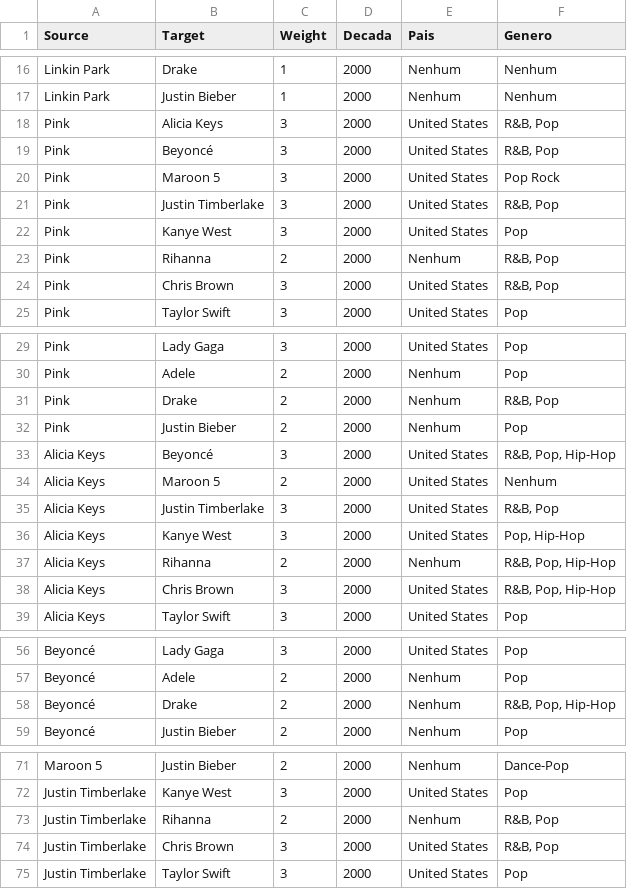
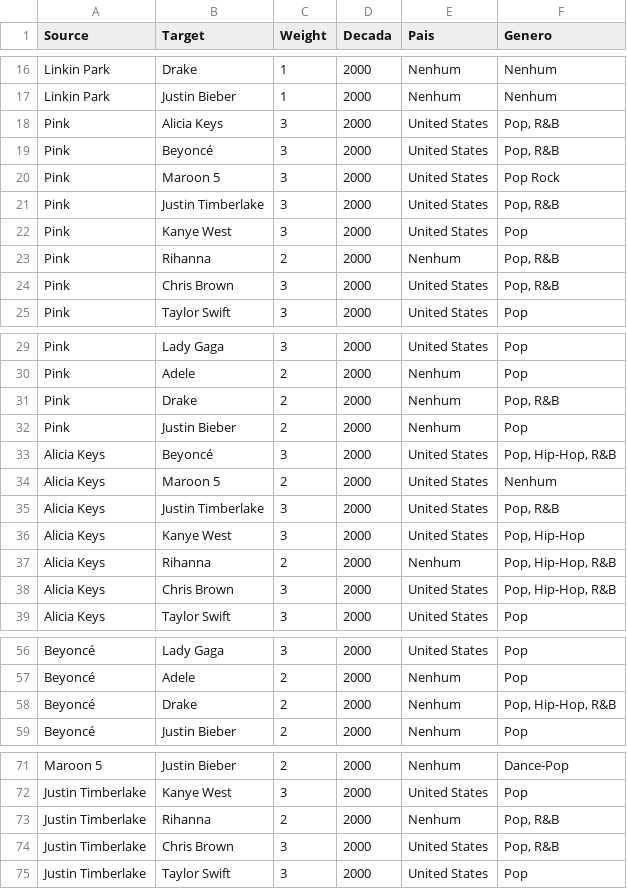
Before and after one commit to samuelsilvg/HistoriaDaMusicaViaGrafos, a CSV file: gephi_csvs/edges_2000.csv, drawn as a sheet; only a part is shown, gaps mark what is left out; the diff covers the shown part only.

```diff
--- a/gephi_csvs/edges_2000.csv
+++ b/gephi_csvs/edges_2000.csv
@@ -17,9 +17,9 @@ Linkin Park,Drake,1,2000,Nenhum,Nenhum
 Linkin Park,Justin Bieber,1,2000,Nenhum,Nenhum
-Pink,Alicia Keys,3,2000,United States,"R&B, Pop"
-Pink,Beyoncé,3,2000,United States,"R&B, Pop"
+Pink,Alicia Keys,3,2000,United States,"Pop, R&B"
+Pink,Beyoncé,3,2000,United States,"Pop, R&B"
 Pink,Maroon 5,3,2000,United States,Pop Rock
-Pink,Justin Timberlake,3,2000,United States,"R&B, Pop"
+Pink,Justin Timberlake,3,2000,United States,"Pop, R&B"
 Pink,Kanye West,3,2000,United States,Pop
-Pink,Rihanna,2,2000,Nenhum,"R&B, Pop"
-Pink,Chris Brown,3,2000,United States,"R&B, Pop"
+Pink,Rihanna,2,2000,Nenhum,"Pop, R&B"
+Pink,Chris Brown,3,2000,United States,"Pop, R&B"
 Pink,Taylor Swift,3,2000,United States,Pop
@@ -30,10 +30,10 @@ Pink,Lady Gaga,3,2000,United States,Pop
 Pink,Adele,2,2000,Nenhum,Pop
-Pink,Drake,2,2000,Nenhum,"R&B, Pop"
+Pink,Drake,2,2000,Nenhum,"Pop, R&B"
 Pink,Justin Bieber,2,2000,Nenhum,Pop
-Alicia Keys,Beyoncé,3,2000,United States,"R&B, Pop, Hip-Hop"
+Alicia Keys,Beyoncé,3,2000,United States,"Pop, Hip-Hop, R&B"
 Alicia Keys,Maroon 5,2,2000,United States,Nenhum
-Alicia Keys,Justin Timberlake,3,2000,United States,"R&B, Pop"
+Alicia Keys,Justin Timberlake,3,2000,United States,"Pop, R&B"
 Alicia Keys,Kanye West,3,2000,United States,"Pop, Hip-Hop"
-Alicia Keys,Rihanna,2,2000,Nenhum,"R&B, Pop, Hip-Hop"
-Alicia Keys,Chris Brown,3,2000,United States,"R&B, Pop, Hip-Hop"
+Alicia Keys,Rihanna,2,2000,Nenhum,"Pop, Hip-Hop, R&B"
+Alicia Keys,Chris Brown,3,2000,United States,"Pop, Hip-Hop, R&B"
 Alicia Keys,Taylor Swift,3,2000,United States,Pop
@@ -57,3 +57,3 @@ Beyoncé,Lady Gaga,3,2000,United States,Pop
 Beyoncé,Adele,2,2000,Nenhum,Pop
-Beyoncé,Drake,2,2000,Nenhum,"R&B, Pop, Hip-Hop"
+Beyoncé,Drake,2,2000,Nenhum,"Pop, Hip-Hop, R&B"
 Beyoncé,Justin Bieber,2,2000,Nenhum,Pop
@@ -72,4 +72,4 @@ Maroon 5,Justin Bieber,2,2000,Nenhum,Dance-Pop
 Justin Timberlake,Kanye West,3,2000,United States,Pop
-Justin Timberlake,Rihanna,2,2000,Nenhum,"R&B, Pop"
-Justin Timberlake,Chris Brown,3,2000,United States,"R&B, Pop"
+Justin Timberlake,Rihanna,2,2000,Nenhum,"Pop, R&B"
+Justin Timberlake,Chris Brown,3,2000,United States,"Pop, R&B"
 Justin Timberlake,Taylor Swift,3,2000,United States,Pop
```
Also changed, not shown: 10 edited cells elsewhere in this file, gephi_csvs/edges.csv, gephi_csvs/edges_1960.csv, 8 other files.
